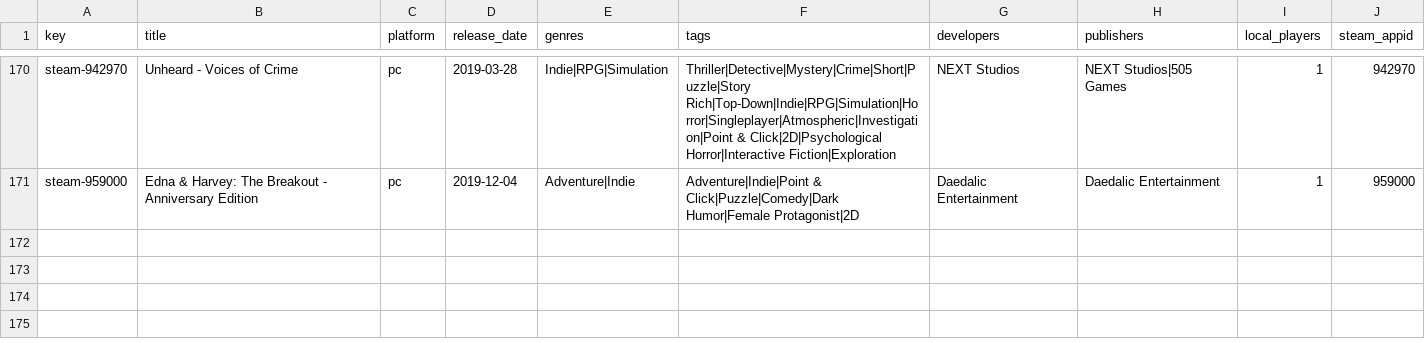
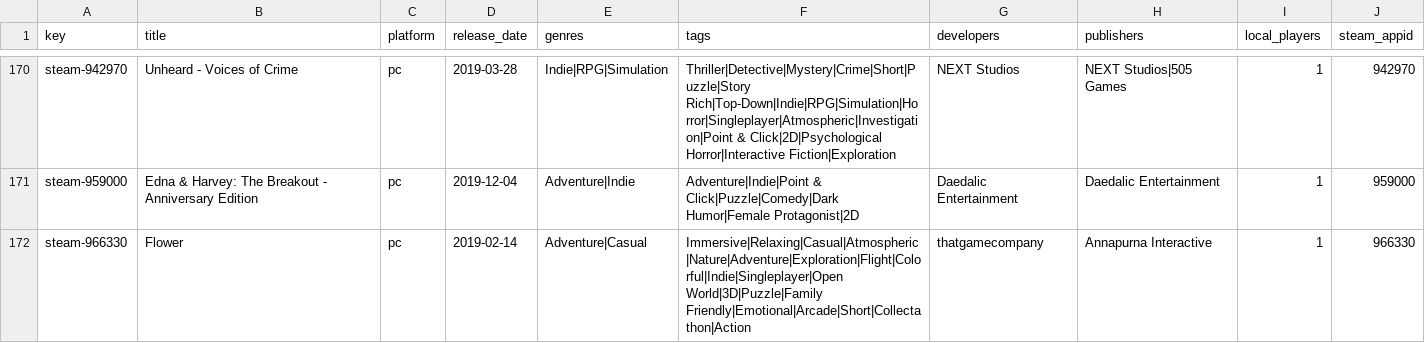
Before and after one commit to jeremybris/PlayOut-metadata, a CSV file: data/steam/13.csv, drawn as a sheet; only a part is shown, gaps mark what is left out; the diff names each change by its address in the sheet, - before the commit and + after, or states it on an @@ line.

```diff
--- a/data/steam/13.csv
+++ b/data/steam/13.csv
+row 172: steam-966330 | Flower | pc | 2019-02-14 | Adventure|Casual | Immersive|Relaxing|Casual|Atmospheric|Nature|Adventure|Exploration|Flight|Colorful|Indie|Singleplayer|Open World|3D|Puzzle|Family Friendly|Emotional|Arcade|Short|Collectathon|Action | thatgamecompany | Annapurna Interactive | 1 | 966330
```
